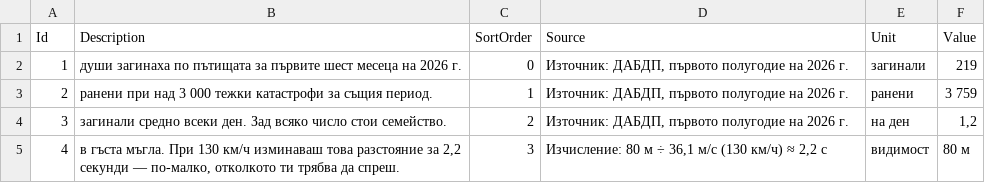
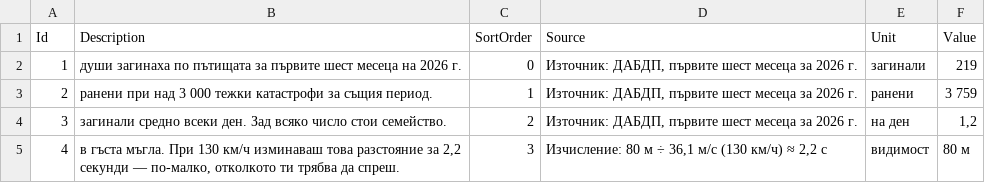
Before and after one commit to Plamena998/TheRoadSense, a CSV file: dataSource/seed/HomeStats.csv, drawn as a sheet.

```diff
--- a/dataSource/seed/HomeStats.csv
+++ b/dataSource/seed/HomeStats.csv
@@ -1,5 +1,5 @@
 Id,Description,SortOrder,Source,Unit,Value
-1,души загинаха по пътищата за първите шест месеца на 2026 г.,0,"Източник: ДАБДП, първото полугодие на 2026 г.",загинали,219
-2,ранени при над 3 000 тежки катастрофи за същия период.,1,"Източник: ДАБДП, първото полугодие на 2026 г.",ранени,3 759
-3,загинали средно всеки ден. Зад всяко число стои семейство.,2,"Източник: ДАБДП, първото полугодие на 2026 г.",на ден,"1,2"
+1,души загинаха по пътищата за първите шест месеца на 2026 г.,0,"Източник: ДАБДП, първите шест месеца за 2026 г.",загинали,219
+2,ранени при над 3 000 тежки катастрофи за същия период.,1,"Източник: ДАБДП, първите шест месеца за 2026 г.",ранени,3 759
+3,загинали средно всеки ден. Зад всяко число стои семейство.,2,"Източник: ДАБДП, първите шест месеца за 2026 г.",на ден,"1,2"
 4,"в гъста мъгла. При 130 км/ч изминаваш това разстояние за 2,2 секунди — по-малко, отколкото ти трябва да спреш.",3,"Изчисление: 80 м ÷ 36,1 м/с (130 км/ч) ≈ 2,2 с",видимост,80 м
```
Also changed, not shown: 2 other files.
